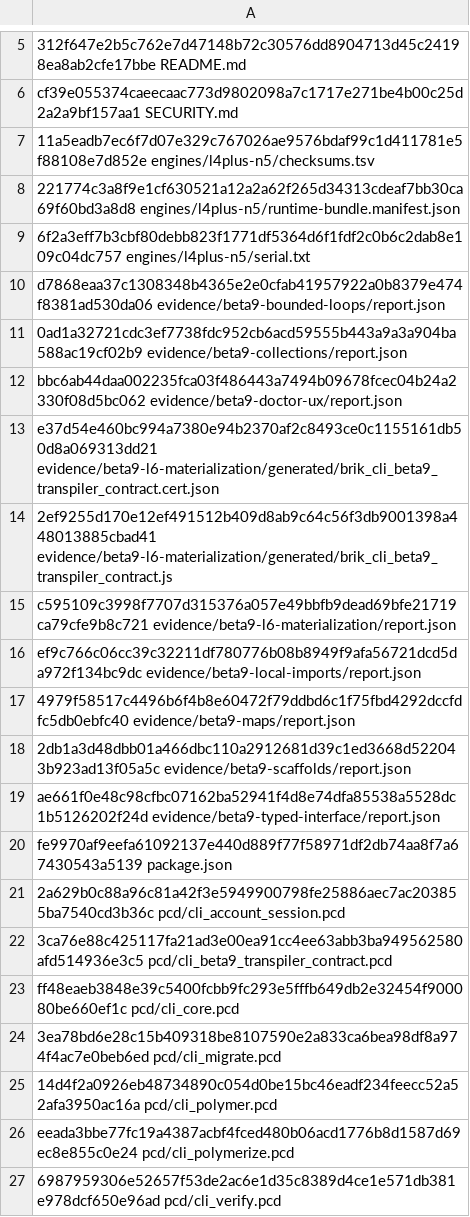
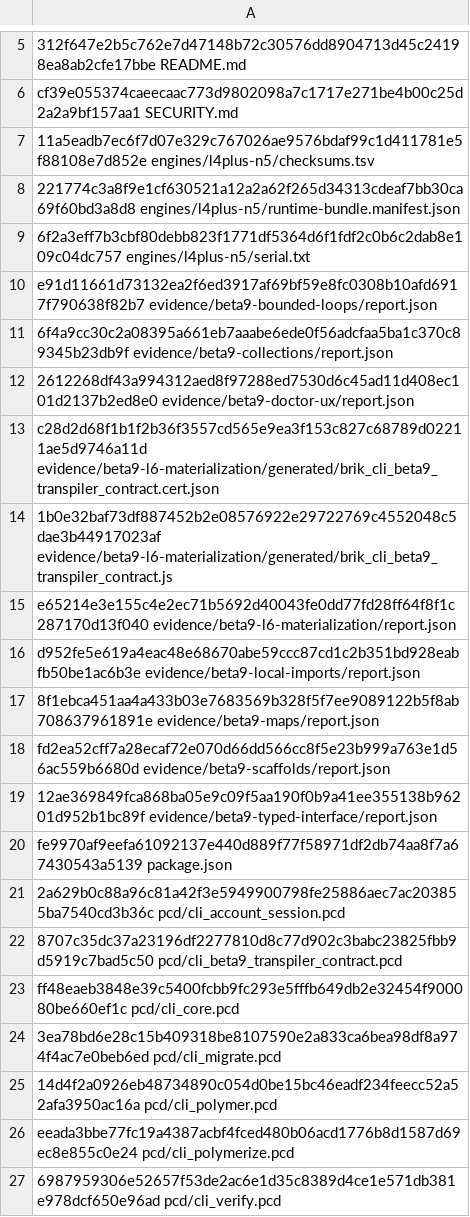
Before and after one commit to brik64/brik64-cli, a TSV file: evidence/beta9-package/stage-checksums.tsv, drawn as a sheet; only a part is shown, gaps mark what is left out.

Commit message:
Bind beta9 curl staging to PCD contract

```diff
--- a/evidence/beta9-package/stage-checksums.tsv
+++ b/evidence/beta9-package/stage-checksums.tsv
@@ -9,15 +9,15 @@ cf39e055374caeecaac773d9802098a7c1717e271be4b00c25d2a2a9bf157aa1  SECURITY.md
 6f2a3eff7b3cbf80debb823f1771df5364d6f1fdf2c0b6c2dab8e109c04dc757  engines/l4plus-n5/serial.txt
-d7868eaa37c1308348b4365e2e0cfab41957922a0b8379e474f8381ad530da06  evidence/beta9-bounded-loops/report.json
-0ad1a32721cdc3ef7738fdc952cb6acd59555b443a9a3a904ba588ac19cf02b9  evidence/beta9-collections/report.json
-bbc6ab44daa002235fca03f486443a7494b09678fcec04b24a2330f08d5bc062  evidence/beta9-doctor-ux/report.json
-e37d54e460bc994a7380e94b2370af2c8493ce0c1155161db50d8a069313dd21  evidence/beta9-l6-materialization/generated/brik_cli_beta9_transpiler_contract.cert.json
-2ef9255d170e12ef491512b409d8ab9c64c56f3db9001398a448013885cbad41  evidence/beta9-l6-materialization/generated/brik_cli_beta9_transpiler_contract.js
-c595109c3998f7707d315376a057e49bbfb9dead69bfe21719ca79cfe9b8c721  evidence/beta9-l6-materialization/report.json
-ef9c766c06cc39c32211df780776b08b8949f9afa56721dcd5da972f134bc9dc  evidence/beta9-local-imports/report.json
-4979f58517c4496b6f4b8e60472f79ddbd6c1f75fbd4292dccfdfc5db0ebfc40  evidence/beta9-maps/report.json
-2db1a3d48dbb01a466dbc110a2912681d39c1ed3668d522043b923ad13f05a5c  evidence/beta9-scaffolds/report.json
-ae661f0e48c98cfbc07162ba52941f4d8e74dfa85538a5528dc1b5126202f24d  evidence/beta9-typed-interface/report.json
+e91d11661d73132ea2f6ed3917af69bf59e8fc0308b10afd6917f790638f82b7  evidence/beta9-bounded-loops/report.json
+6f4a9cc30c2a08395a661eb7aaabe6ede0f56adcfaa5ba1c370c89345b23db9f  evidence/beta9-collections/report.json
+2612268df43a994312aed8f97288ed7530d6c45ad11d408ec101d2137b2ed8e0  evidence/beta9-doctor-ux/report.json
+c28d2d68f1b1f2b36f3557cd565e9ea3f153c827c68789d02211ae5d9746a11d  evidence/beta9-l6-materialization/generated/brik_cli_beta9_transpiler_contract.cert.json
+1b0e32baf73df887452b2e08576922e29722769c4552048c5dae3b44917023af  evidence/beta9-l6-materialization/generated/brik_cli_beta9_transpiler_contract.js
+e65214e3e155c4e2ec71b5692d40043fe0dd77fd28ff64f8f1c287170d13f040  evidence/beta9-l6-materialization/report.json
+d952fe5e619a4eac48e68670abe59ccc87cd1c2b351bd928eabfb50be1ac6b3e  evidence/beta9-local-imports/report.json
+8f1ebca451aa4a433b03e7683569b328f5f7ee9089122b5f8ab708637961891e  evidence/beta9-maps/report.json
+fd2ea52cff7a28ecaf72e070d66dd566cc8f5e23b999a763e1d56ac559b6680d  evidence/beta9-scaffolds/report.json
+12ae369849fca868ba05e9c09f5aa190f0b9a41ee355138b96201d952b1bc89f  evidence/beta9-typed-interface/report.json
 fe9970af9eefa61092137e440d889f77f58971df2db74aa8f7a67430543a5139  package.json
 2a629b0c88a96c81a42f3e5949900798fe25886aec7ac203855ba7540cd3b36c  pcd/cli_account_session.pcd
-3ca76e88c425117fa21ad3e00ea91cc4ee63abb3ba949562580afd514936e3c5  pcd/cli_beta9_transpiler_contract.pcd
+8707c35dc37a23196df2277810d8c77d902c3babc23825fbb9d5919c7bad5c50  pcd/cli_beta9_transpiler_contract.pcd
 ff48eaeb3848e39c5400fcbb9fc293e5fffb649db2e32454f900080be660ef1c  pcd/cli_core.pcd
```
Also changed, not shown: 41 other files.
